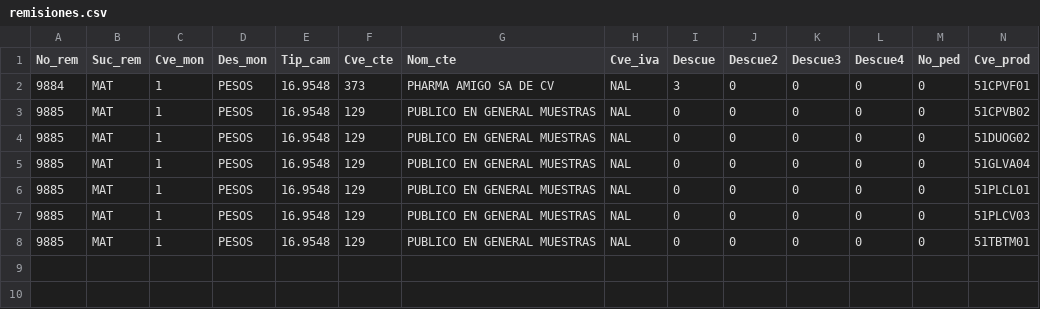
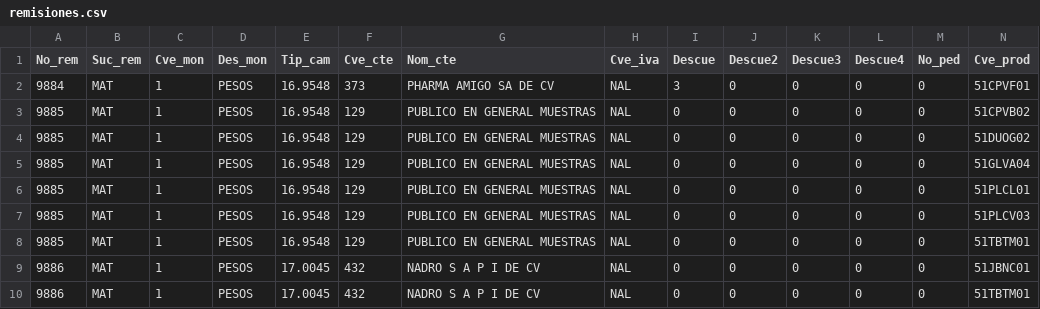
Before and after one commit to Geratano/Farmiral, a CSV file: remisiones.csv, drawn as a sheet; only a part is shown; rows hold the shown columns only; the diff names each change by its address in the sheet, - before the commit and + after, or states it on an @@ line.

```diff
--- a/remisiones.csv
+++ b/remisiones.csv
+row 9: 9886 | MAT | 1 | PESOS | 17.0045 | 432 | NADRO S A P I DE CV | NAL | 0 | 0 | 0 | 0 | 0 | 51JBNC01
+row 10: 9886 | MAT | 1 | PESOS | 17.0045 | 432 | NADRO S A P I DE CV | NAL | 0 | 0 | 0 | 0 | 0 | 51TBTM01
```
Also changed, not shown: 3 other files.
